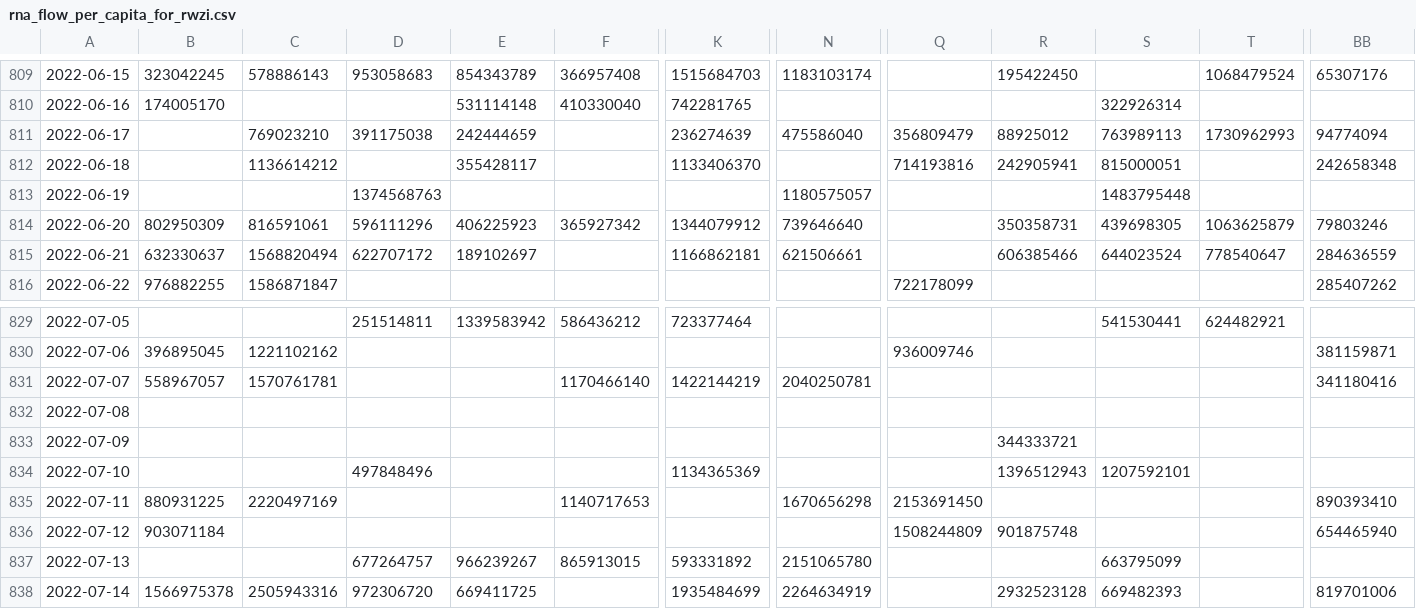
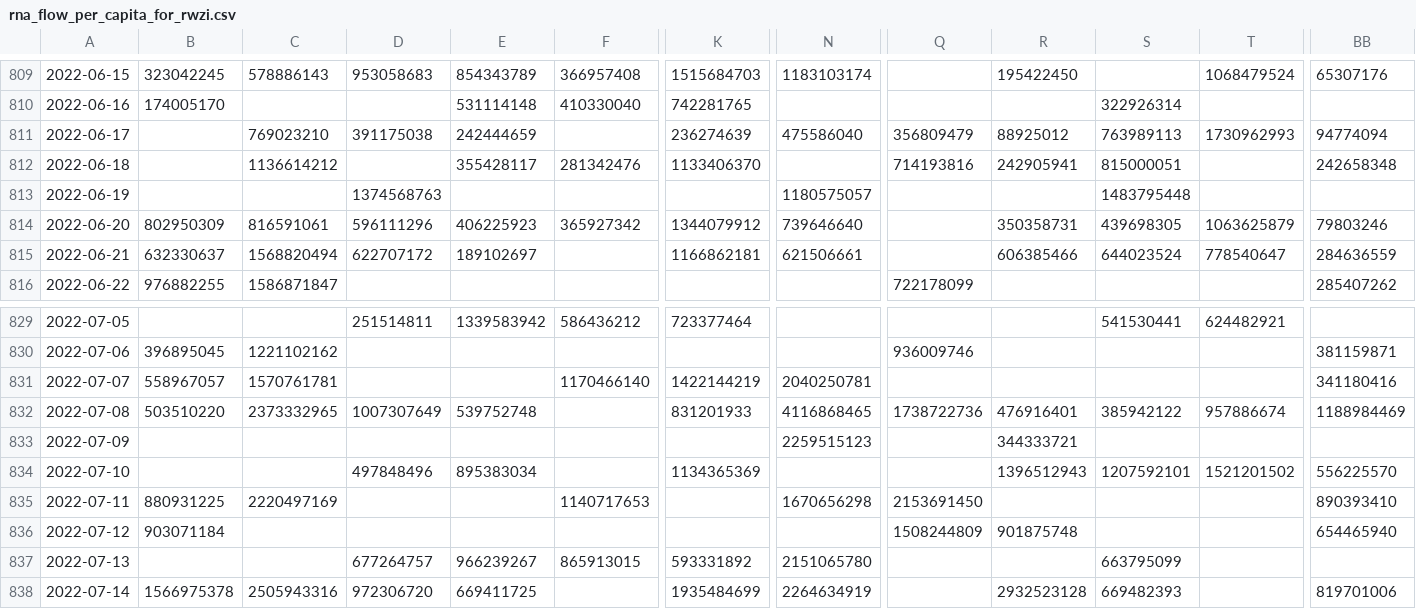
Before and after one commit to Sikerdebaard/poops-dont-lie-data, a CSV file: data/NLD/rna_flow_per_capita_for_rwzi.csv, drawn as a sheet; only a part is shown, gaps mark what is left out; the diff covers the shown part only; the diff names each change by its address in the sheet, - before the commit and + after, or states it on an @@ line.

```diff
--- a/data/NLD/rna_flow_per_capita_for_rwzi.csv
+++ b/data/NLD/rna_flow_per_capita_for_rwzi.csv
-F812: (empty)
+F812: 281342476
-B832: (empty)
+B832: 503510220
-C832: (empty)
+C832: 2373332965
-D832: (empty)
+D832: 1007307649
-E832: (empty)
+E832: 539752748
-K832: (empty)
+K832: 831201933
-N832: (empty)
+N832: 4116868465
-Q832: (empty)
+Q832: 1738722736
-R832: (empty)
+R832: 476916401
-S832: (empty)
+S832: 385942122
-T832: (empty)
+T832: 957886674
-BB832: (empty)
+BB832: 1188984469
-N833: (empty)
+N833: 2259515123
-E834: (empty)
+E834: 895383034
-T834: (empty)
+T834: 1521201502
-BB834: (empty)
+BB834: 556225570
```
Also changed, not shown: 1 added row and 42 edited cells elsewhere in this file, data/NLD/rna_flow_per_capita_for_veiligheidsregio.csv, data/NLD/smoothed_rna_flow_per_capita_for_veiligheidsregio.csv, 11 other files.
